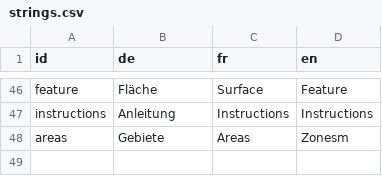
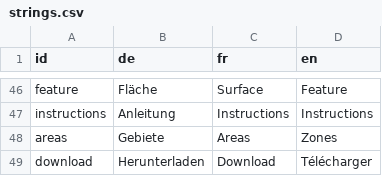
Before and after one commit to dlaumer/BioDivSchool, a CSV file: content/strings.csv, drawn as a sheet; only a part is shown, gaps mark what is left out.

```diff
--- a/content/strings.csv
+++ b/content/strings.csv
@@ -47,2 +47,3 @@ feature;Fläche;Surface;Feature;
 instructions;Anleitung;Instructions;Instructions;
-areas; Gebiete; Areas; Zonesm
+areas; Gebiete; Areas; Zones;
+download; Herunterladen; Download; Télécharger;
```
Also changed, not shown: 3 other files.
